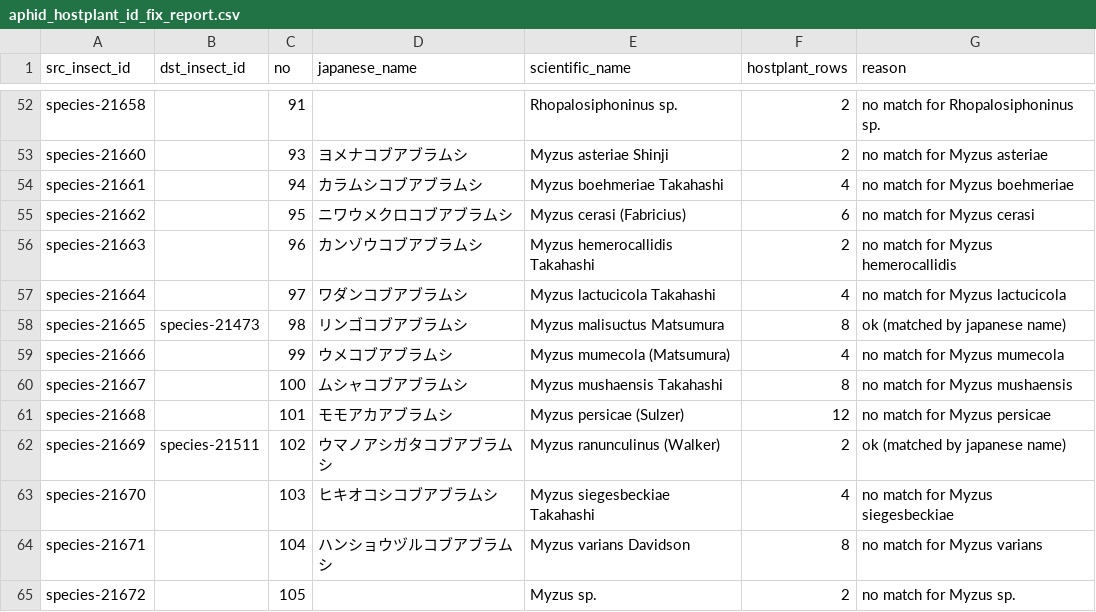
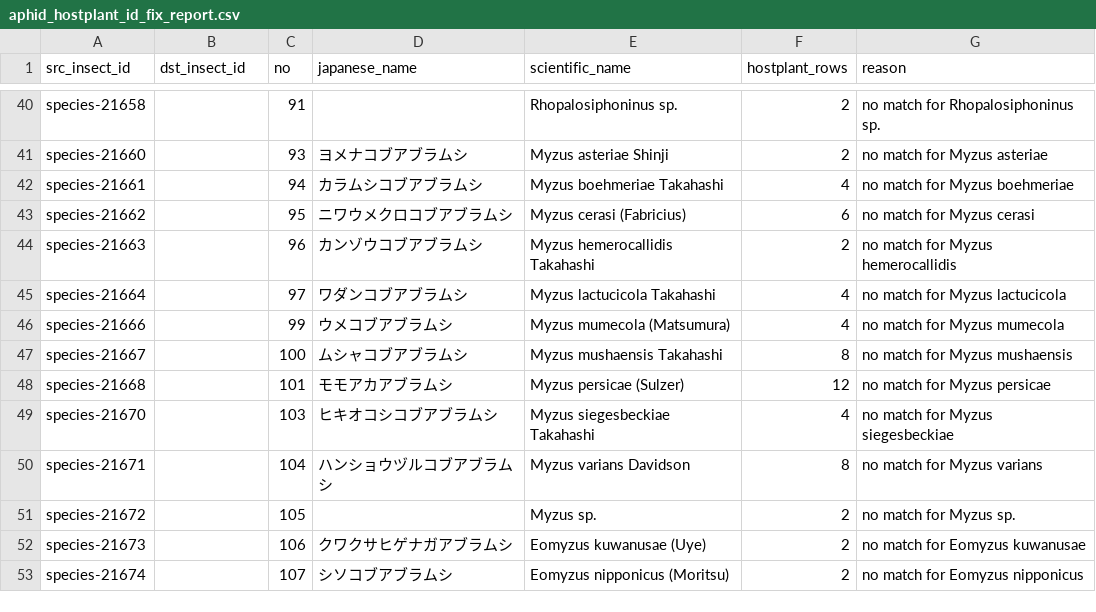
Before and after one commit to orau98/orau98.github.io, a CSV file: reports/aphid_hostplant_id_fix_report.csv, drawn as a sheet; only a part is shown, gaps mark what is left out; the shorter side is filled out with more unchanged rows; the diff covers the shown part only; the diff names each change by its address in the sheet, - before the commit and + after, or states it on an @@ line.

```diff
--- a/reports/aphid_hostplant_id_fix_report.csv
+++ b/reports/aphid_hostplant_id_fix_report.csv
-row 58: species-21665 | species-21473 | 98 | リンゴコブアブラムシ | Myzus malisuctus Matsumura | 8 | ok (matched by japanese name)
-row 62: species-21669 | species-21511 | 102 | ウマノアシガタコブアブラムシ | Myzus ranunculinus (Walker) | 2 | ok (matched by japanese name)
```
Also changed, not shown: 21 removed rows and 8 edited cells elsewhere in this file, 5 other files.
